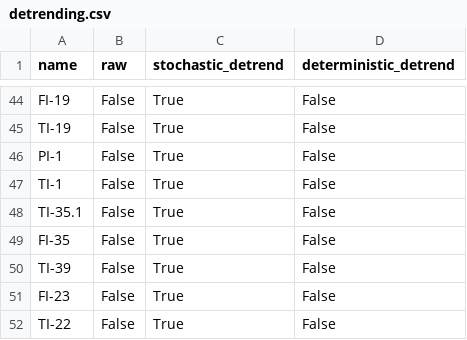
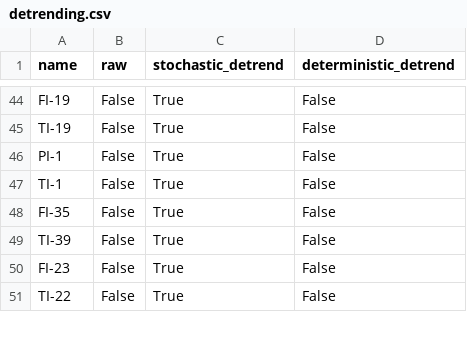
Before and after one commit to kjappelbaum/pyprocessta, a CSV file: examples/detrending.csv, drawn as a sheet; only a part is shown, gaps mark what is left out; the diff names each change by its address in the sheet, - before the commit and + after, or states it on an @@ line.

Commit message:
chore: some examples added

```diff
--- a/examples/detrending.csv
+++ b/examples/detrending.csv
-row 48: TI-35.1 | False | True | False
```
Also changed, not shown: 32 other files.
